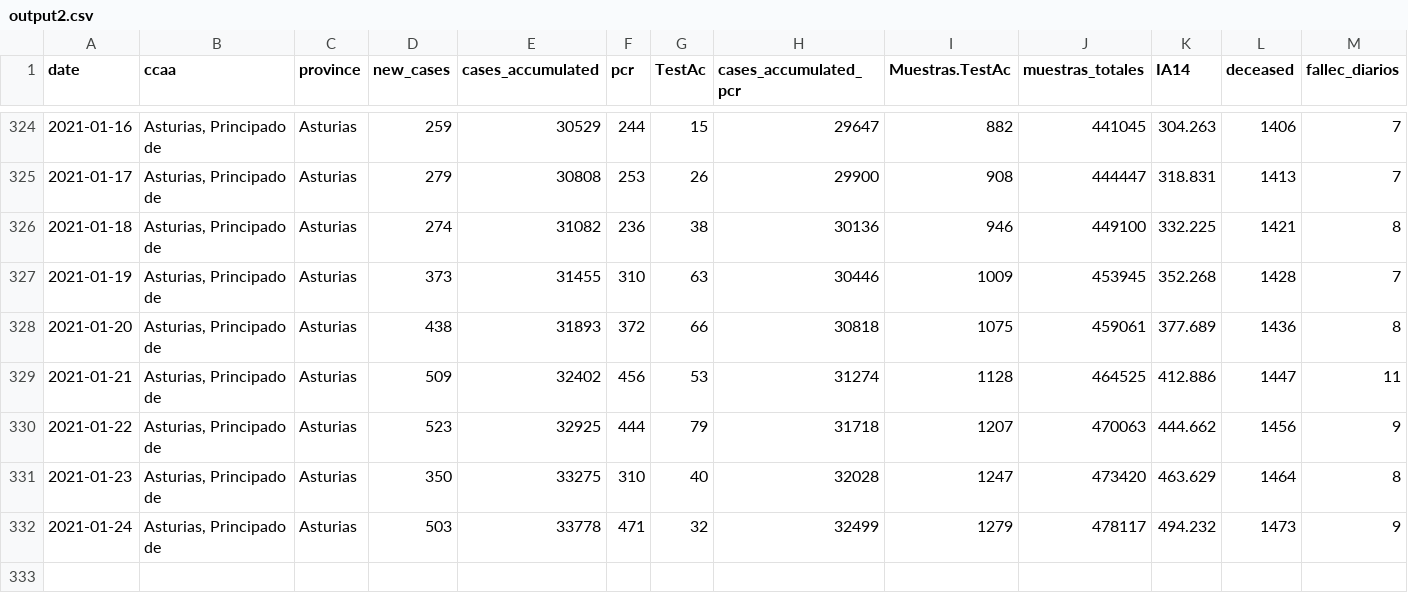
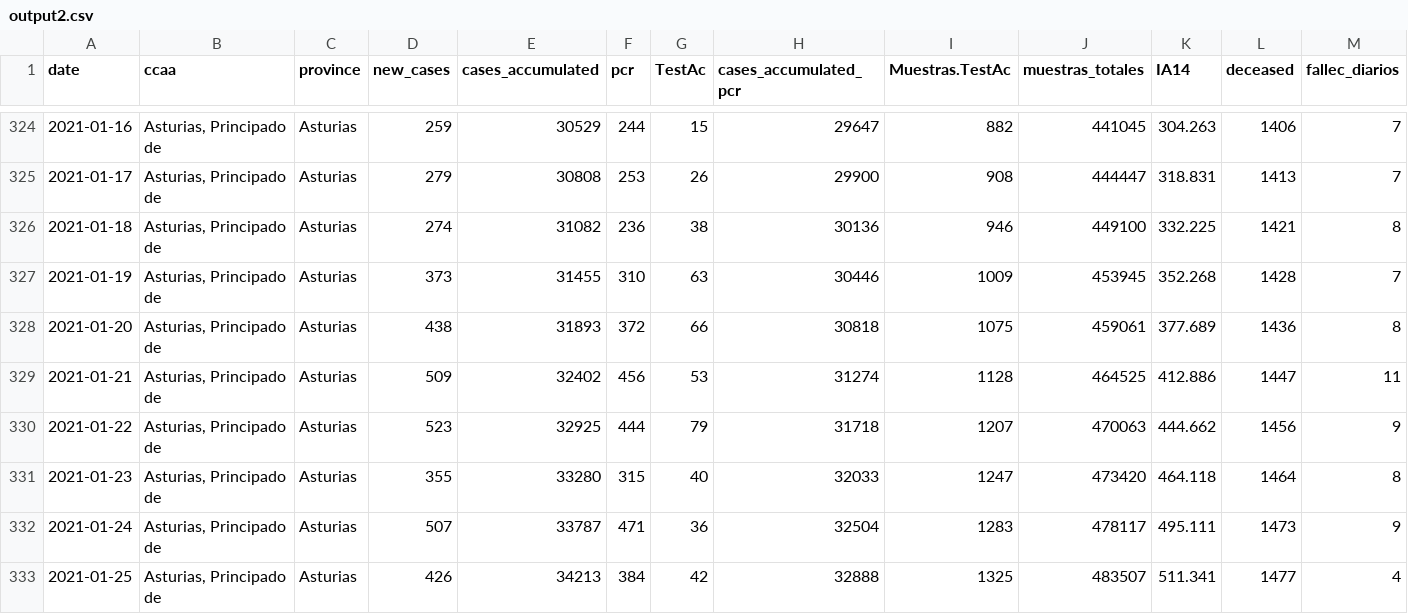
Before and after one commit to kifirifis/asturiasescovid19data, a CSV file: data/output2.csv, drawn as a sheet; only a part is shown, gaps mark what is left out; rows hold the shown columns only; the diff names each change by its address in the sheet, - before the commit and + after, or states it on an @@ line.

Commit message:
update 25-01-2021

```diff
--- a/data/output2.csv
+++ b/data/output2.csv
-D331 (new_cases): 350
+D331 (new_cases): 355
-E331 (cases_accumulated): 33275
+E331 (cases_accumulated): 33280
-F331 (pcr): 310
+F331 (pcr): 315
-H331 (cases_accumulated_pcr): 32028
+H331 (cases_accumulated_pcr): 32033
-K331 (IA14): 463.629
+K331 (IA14): 464.118
-D332 (new_cases): 503
+D332 (new_cases): 507
-E332 (cases_accumulated): 33778
+E332 (cases_accumulated): 33787
-G332 (TestAc): 32
+G332 (TestAc): 36
-H332 (cases_accumulated_pcr): 32499
+H332 (cases_accumulated_pcr): 32504
-I332 (Muestras.TestAc): 1279
+I332 (Muestras.TestAc): 1283
-K332 (IA14): 494.232
+K332 (IA14): 495.111
+row 333: 2021-01-25 | Asturias, Principado de | Asturias | 426 | 34213 | 384 | 42 | 32888 | 1325 | 483507 | 511.341 | 1477 | 4
```
